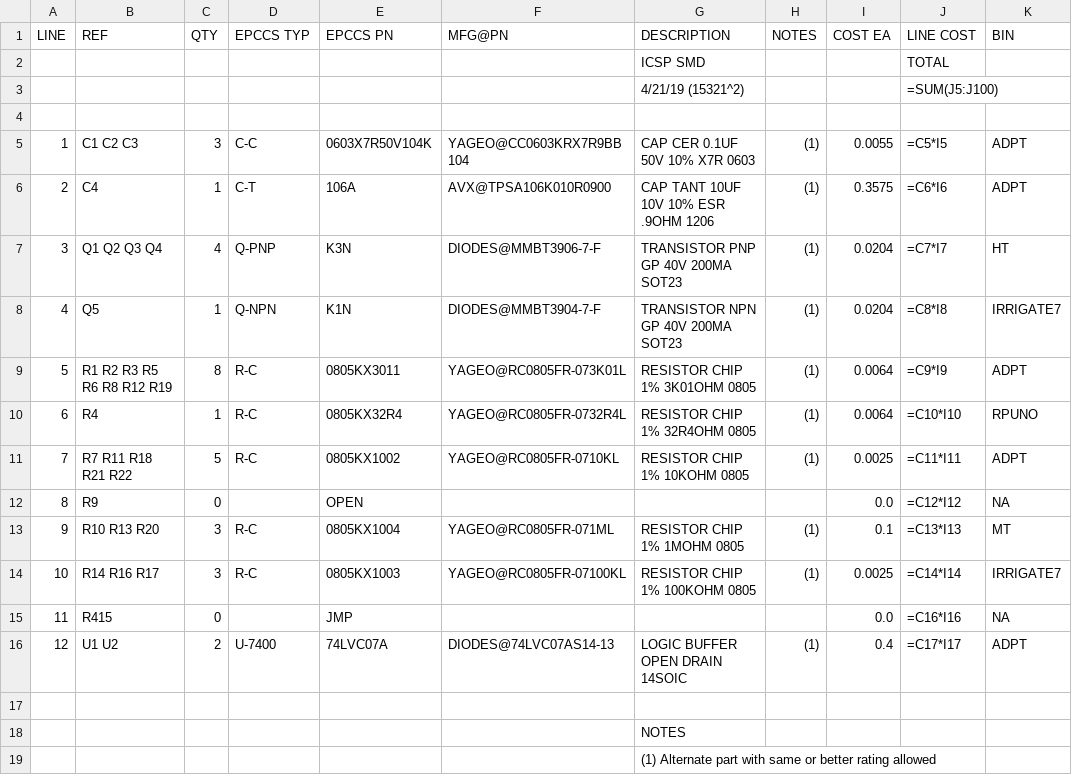
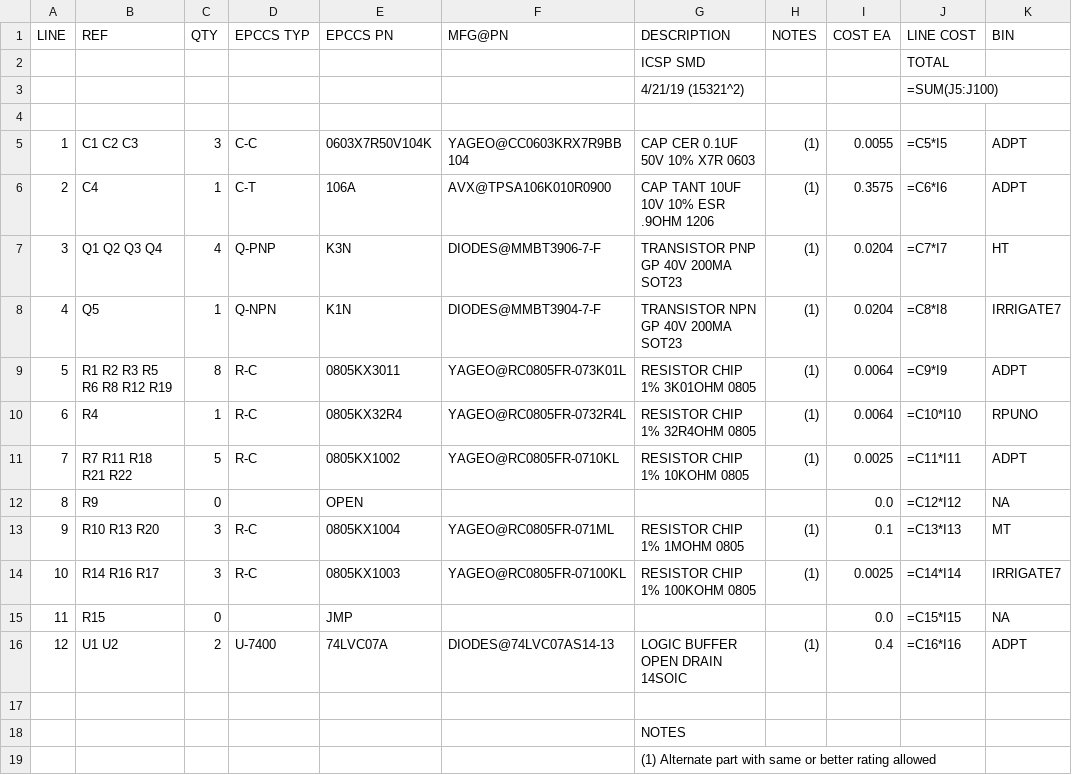
Before and after one commit to epccs/Driver, a CSV file: ICSP/Design/15321SMD,BOM.csv, drawn as a sheet.

```diff
--- a/ICSP/Design/15321SMD,BOM.csv
+++ b/ICSP/Design/15321SMD,BOM.csv
@@ -14,4 +14,4 @@ LINE, REF, QTY, EPCCS TYP,EPCCS PN,MFG@PN, DESCRIPTION, NOTES, COST EA, LINE COS
 10,R14 R16 R17,3,R-C,0805KX1003,YAGEO@RC0805FR-07100KL,RESISTOR CHIP 1% 100KOHM 0805,(1),0.0025,=C14*I14,IRRIGATE7
-11,R415,0,,JMP,,,,0.0,=C16*I16,NA
-12,U1 U2,2,U-7400,74LVC07A,DIODES@74LVC07AS14-13,LOGIC BUFFER OPEN DRAIN 14SOIC,(1),0.4,=C17*I17,ADPT
+11,R15,0,,JMP,,,,0.0,=C15*I15,NA
+12,U1 U2,2,U-7400,74LVC07A,DIODES@74LVC07AS14-13,LOGIC BUFFER OPEN DRAIN 14SOIC,(1),0.4,=C16*I16,ADPT
 ,,,,,,,,,,
```
Also changed, not shown: ICSP/Design/15321HDR,BOM.csv, ICSP/Design/15321POGO,BOM.csv, 2 other files.
